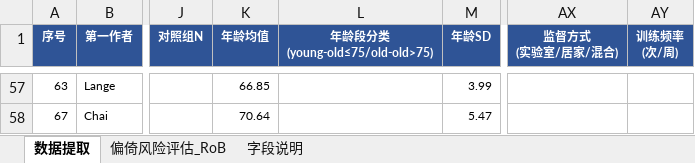
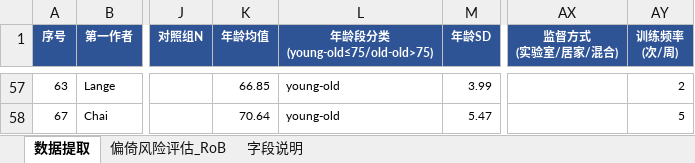
Before and after one commit to 007r007/meta-analysis-research, an Excel workbook: projects/paper-01/04-extract/数据_6_数据提取表_v2.xlsx, sheet 数据提取, drawn as a sheet; only a part is shown, gaps mark what is left out; values as stored, in another font and other column widths than the file's, no borders; the diff covers the shown part only; the diff names each change by its address in the sheet, - before the commit and + after, or states it on an @@ line.

```diff
--- a/projects/paper-01/04-extract/数据_6_数据提取表_v2.xlsx (sheet 数据提取)
+++ b/projects/paper-01/04-extract/数据_6_数据提取表_v2.xlsx (sheet 数据提取)
-L57:L58 (年龄段分类 (young-old≤75/old-old>75)): (empty)
+L57:L58 (年龄段分类 (young-old≤75/old-old>75)): young-old
-AY57 (训练频率 (次/周)): (empty)
+AY57 (训练频率 (次/周)): 2
-AY58 (训练频率 (次/周)): (empty)
+AY58 (训练频率 (次/周)): 5
```
Also changed, not shown: 93 edited cells elsewhere in this sheet, 2 other files.
